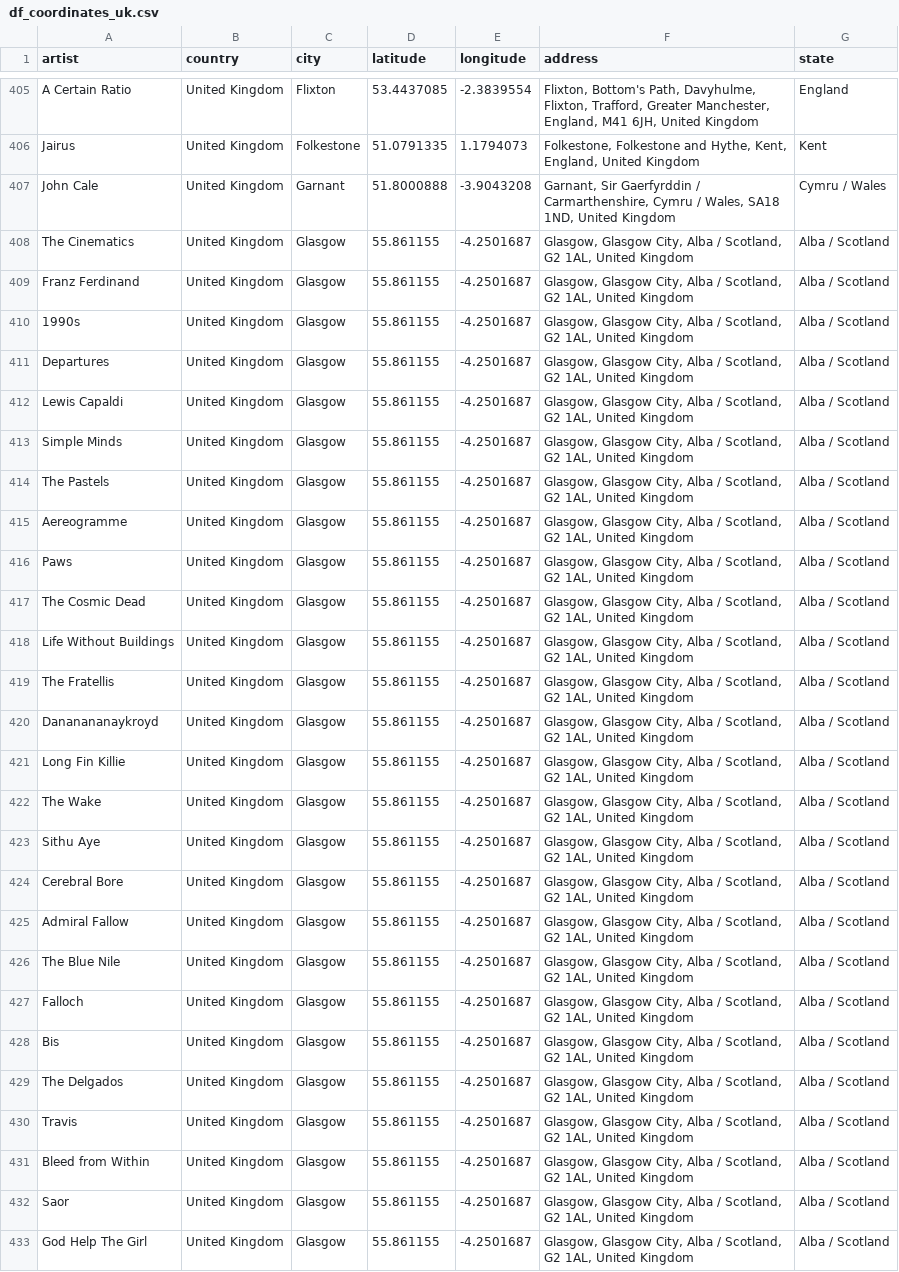
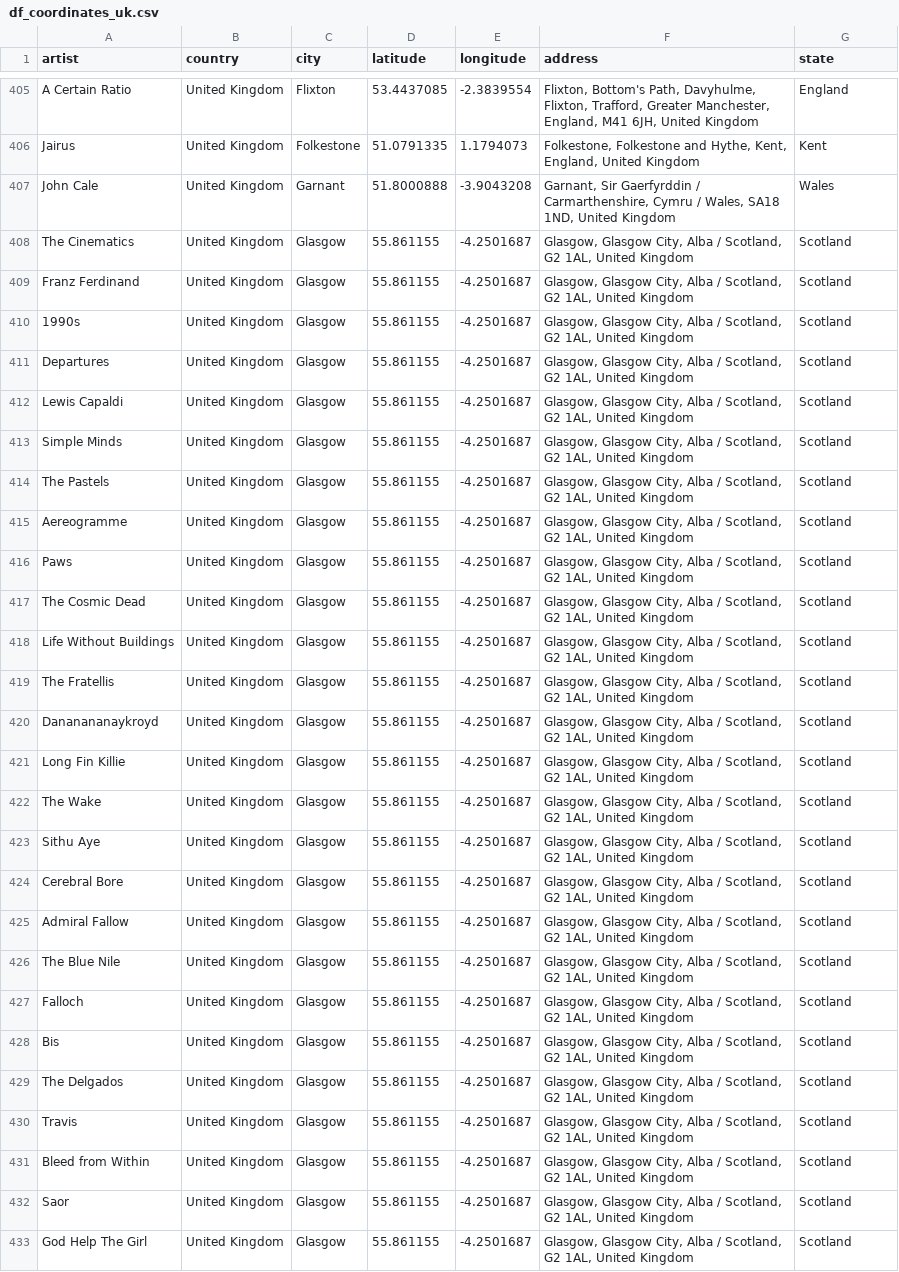
Before and after one commit to arnauog/what_the_rock, a CSV file: Datasets/df_coordinates_uk.csv, drawn as a sheet; only a part is shown, gaps mark what is left out; the diff covers the shown part only; the diff names each change by its address in the sheet, - before the commit and + after, or states it on an @@ line.

```diff
--- a/Datasets/df_coordinates_uk.csv
+++ b/Datasets/df_coordinates_uk.csv
-G407 (state): Cymru / Wales
+G407 (state): Wales
-G408:G433 (state): Alba / Scotland
+G408:G433 (state): Scotland
```
Also changed, not shown: 103 edited cells elsewhere in this file, 16 other files.
